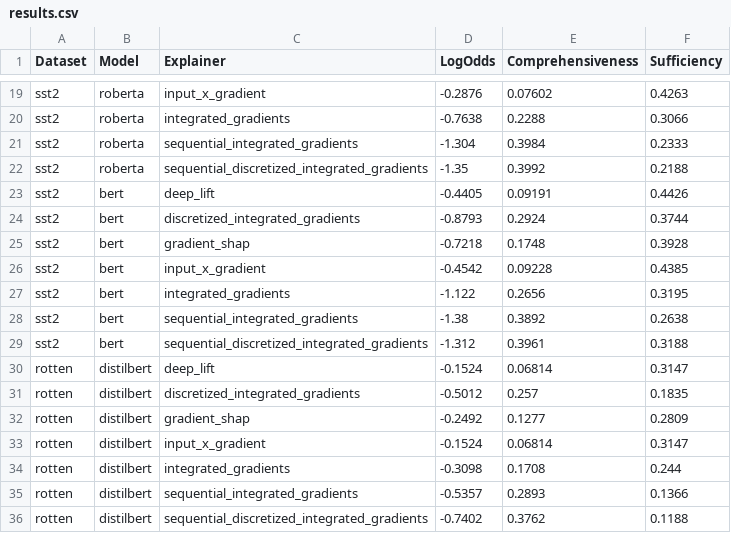
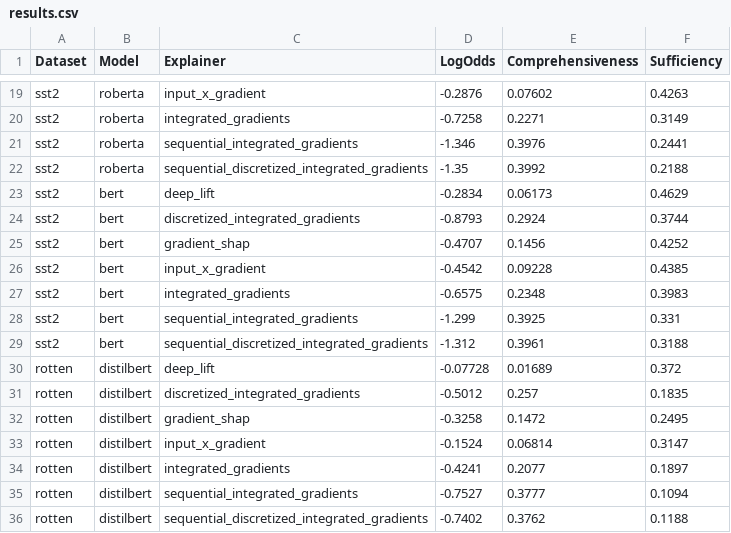
Before and after one commit to JesseWiers/Learning-Perturbations-to-Explain-Time-Series-Predictions-MLRC-2023, a CSV file: experiments/nlp/results.csv, drawn as a sheet; only a part is shown, gaps mark what is left out; the diff covers the shown part only; the diff names each change by its address in the sheet, - before the commit and + after, or states it on an @@ line.

```diff
--- a/experiments/nlp/results.csv
+++ b/experiments/nlp/results.csv
-D20 (LogOdds): -0.7638
+D20 (LogOdds): -0.7258
-E20 (Comprehensiveness): 0.2288
+E20 (Comprehensiveness): 0.2271
-F20 (Sufficiency): 0.3066
+F20 (Sufficiency): 0.3149
-D21 (LogOdds): -1.304
+D21 (LogOdds): -1.346
-E21 (Comprehensiveness): 0.3984
+E21 (Comprehensiveness): 0.3976
-F21 (Sufficiency): 0.2333
+F21 (Sufficiency): 0.2441
-D23 (LogOdds): -0.4405
+D23 (LogOdds): -0.2834
-E23 (Comprehensiveness): 0.09191
+E23 (Comprehensiveness): 0.06173
-F23 (Sufficiency): 0.4426
+F23 (Sufficiency): 0.4629
-D25 (LogOdds): -0.7218
+D25 (LogOdds): -0.4707
-E25 (Comprehensiveness): 0.1748
+E25 (Comprehensiveness): 0.1456
-F25 (Sufficiency): 0.3928
+F25 (Sufficiency): 0.4252
-D27 (LogOdds): -1.122
+D27 (LogOdds): -0.6575
-E27 (Comprehensiveness): 0.2656
+E27 (Comprehensiveness): 0.2348
-F27 (Sufficiency): 0.3195
+F27 (Sufficiency): 0.3983
-D28 (LogOdds): -1.38
+D28 (LogOdds): -1.299
-E28 (Comprehensiveness): 0.3892
+E28 (Comprehensiveness): 0.3925
-F28 (Sufficiency): 0.2638
+F28 (Sufficiency): 0.331
-D30 (LogOdds): -0.1524
+D30 (LogOdds): -0.07728
-E30 (Comprehensiveness): 0.06814
+E30 (Comprehensiveness): 0.01689
-F30 (Sufficiency): 0.3147
+F30 (Sufficiency): 0.372
-D32 (LogOdds): -0.2492
+D32 (LogOdds): -0.3258
-E32 (Comprehensiveness): 0.1277
+E32 (Comprehensiveness): 0.1472
-F32 (Sufficiency): 0.2809
+F32 (Sufficiency): 0.2495
-D34 (LogOdds): -0.3098
+D34 (LogOdds): -0.4241
-E34 (Comprehensiveness): 0.1708
+E34 (Comprehensiveness): 0.2077
-F34 (Sufficiency): 0.244
+F34 (Sufficiency): 0.1897
-D35 (LogOdds): -0.5357
+D35 (LogOdds): -0.7527
-E35 (Comprehensiveness): 0.2893
+E35 (Comprehensiveness): 0.3777
-F35 (Sufficiency): 0.1366
+F35 (Sufficiency): 0.1094
```
Also changed, not shown: 1 removed row and 81 edited cells elsewhere in this file.
